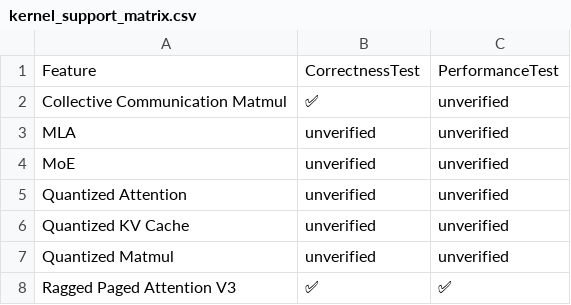
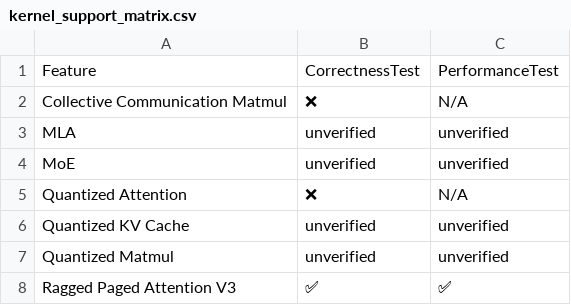
Before and after one commit to inkitori/claude-deepseek-v4, a CSV file: support_matrices/nightly/flax_nnx/v6/kernel_support_matrix.csv, drawn as a sheet.

Commit message:
[skip ci] Update nightly support matrices for flax_nnx (v6/v7)
Signed-off-by: Buildkite Bot <buildkite-bot@users.noreply.github.com>

```diff
--- a/support_matrices/nightly/flax_nnx/v6/kernel_support_matrix.csv
+++ b/support_matrices/nightly/flax_nnx/v6/kernel_support_matrix.csv
@@ -1,6 +1,6 @@
 Feature,CorrectnessTest,PerformanceTest
-"Collective Communication Matmul",✅,unverified
+"Collective Communication Matmul",❌,N/A
 "MLA",unverified,unverified
 "MoE",unverified,unverified
-"Quantized Attention",unverified,unverified
+"Quantized Attention",❌,N/A
 "Quantized KV Cache",unverified,unverified
```
Also changed, not shown: support_matrices/nightly/flax_nnx/v6/feature_support_matrix.csv, support_matrices/nightly/flax_nnx/v6/text_only_model_support_matrix.csv, 6 other files.
